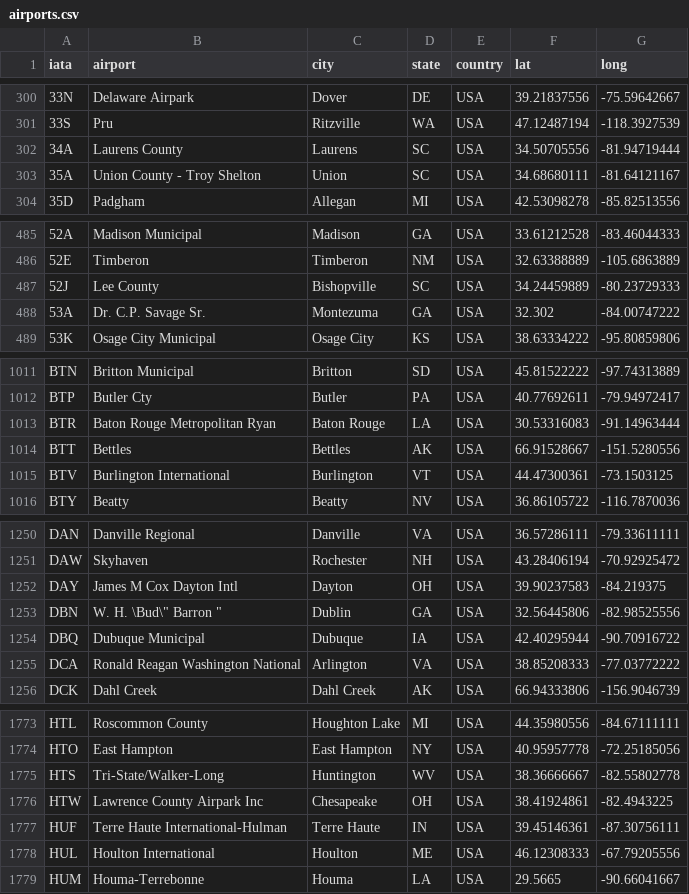
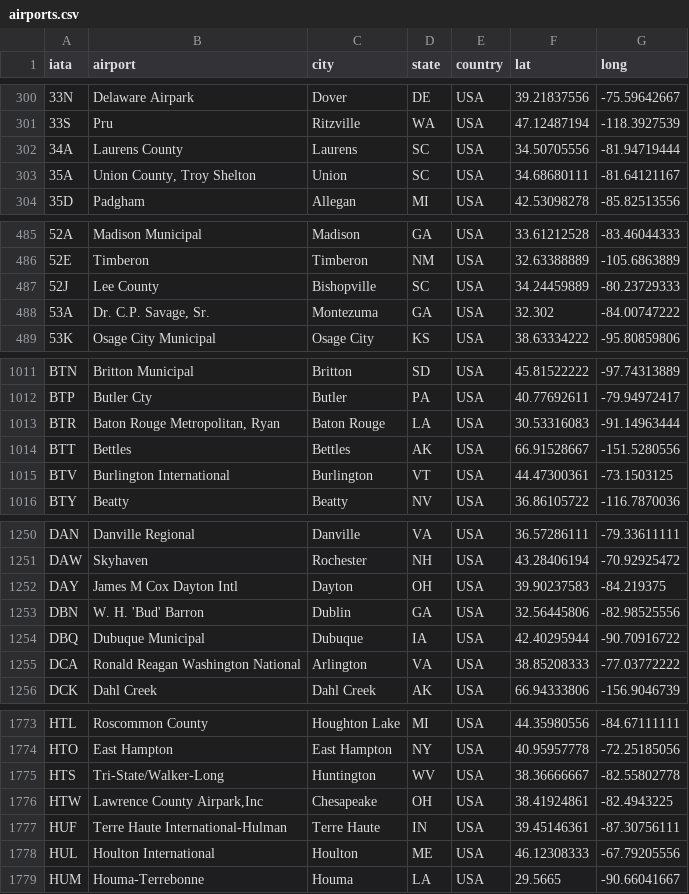
Before and after one commit to joshuaati/DE_airline_pipeline, a CSV file: airline_on_time/seeds/airports.csv, drawn as a sheet; only a part is shown, gaps mark what is left out; the diff covers the shown part only.

```diff
--- a/airline_on_time/seeds/airports.csv
+++ b/airline_on_time/seeds/airports.csv
@@ -302,3 +302,3 @@
 "34A","Laurens County","Laurens","SC","USA",34.50705556,-81.94719444
-"35A","Union County - Troy Shelton ","Union","SC","USA",34.68680111,-81.64121167
+"35A","Union County, Troy Shelton ","Union","SC","USA",34.68680111,-81.64121167
 "35D","Padgham ","Allegan","MI","USA",42.53098278,-85.82513556
@@ -487,3 +487,3 @@
 "52J","Lee County","Bishopville","SC","USA",34.24459889,-80.23729333
-"53A","Dr. C.P. Savage Sr.","Montezuma","GA","USA",32.302,-84.00747222
+"53A","Dr. C.P. Savage, Sr.","Montezuma","GA","USA",32.302,-84.00747222
 "53K","Osage City Municipal","Osage City","KS","USA",38.63334222,-95.80859806
@@ -1012,3 +1012,3 @@
 "BTP","Butler Cty","Butler","PA","USA",40.77692611,-79.94972417
-"BTR","Baton Rouge Metropolitan Ryan ","Baton Rouge","LA","USA",30.53316083,-91.14963444
+"BTR","Baton Rouge Metropolitan, Ryan ","Baton Rouge","LA","USA",30.53316083,-91.14963444
 "BTT","Bettles","Bettles","AK","USA",66.91528667,-151.5280556
@@ -1252,3 +1252,3 @@
 "DAY","James M Cox Dayton Intl","Dayton","OH","USA",39.90237583,-84.219375
-"DBN","W. H. \"Bud\" Barron ","Dublin","GA","USA",32.56445806,-82.98525556
+"DBN","W. H. 'Bud' Barron ","Dublin","GA","USA",32.56445806,-82.98525556
 "DBQ","Dubuque Municipal","Dubuque","IA","USA",42.40295944,-90.70916722
@@ -1775,3 +1775,3 @@
 "HTS","Tri-State/Walker-Long ","Huntington","WV","USA",38.36666667,-82.55802778
-"HTW","Lawrence County Airpark Inc","Chesapeake","OH","USA",38.41924861,-82.4943225
+"HTW","Lawrence County Airpark,Inc","Chesapeake","OH","USA",38.41924861,-82.4943225
 "HUF","Terre Haute International-Hulman ","Terre Haute","IN","USA",39.45146361,-87.30756111
```
Also changed, not shown: 5 edited cells elsewhere in this file, 5 other files.
